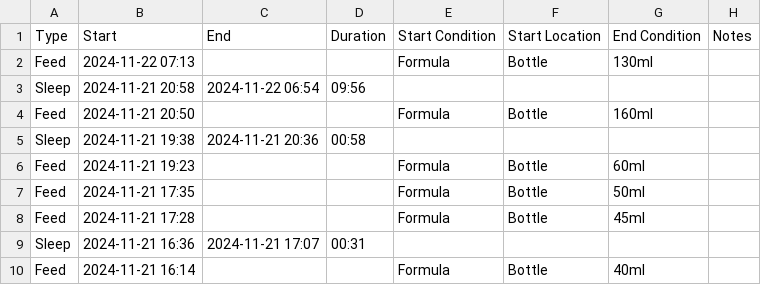
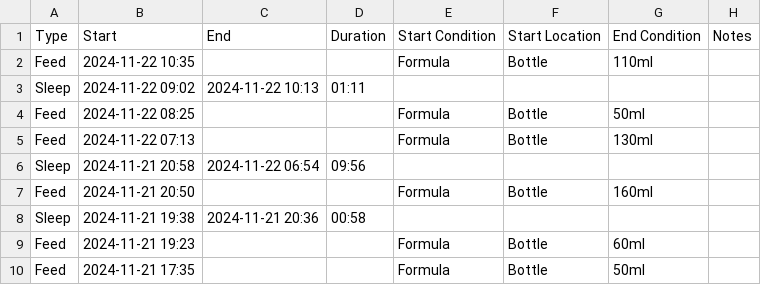
Before and after one commit to archiewood/baby-tracker, a CSV file: sources/huckleberry/events.csv, drawn as a sheet; only a part is shown; the shorter side is filled out with more unchanged rows; the diff names each change by its address in the sheet, - before the commit and + after, or states it on an @@ line.

Commit message:
Update CSV 2024-11-22 16:23:20

```diff
--- a/sources/huckleberry/events.csv
+++ b/sources/huckleberry/events.csv
+row 2: Feed | 2024-11-22 10:35 |  |  | Formula | Bottle | 110ml
+row 3: Sleep | 2024-11-22 09:02 | 2024-11-22 10:13 | 01:11
+row 4: Feed | 2024-11-22 08:25 |  |  | Formula | Bottle | 50ml
```
